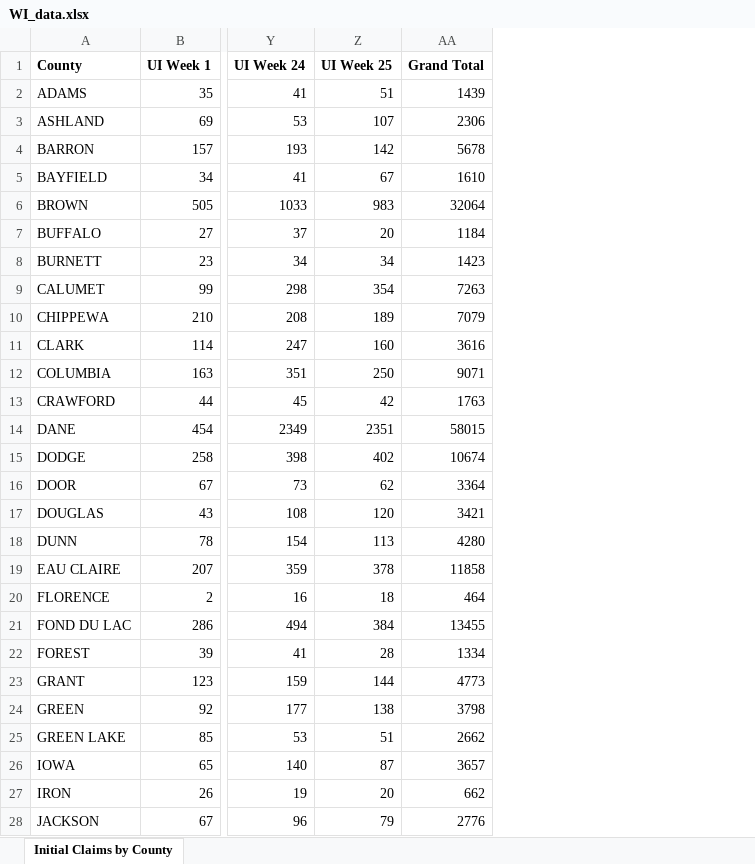
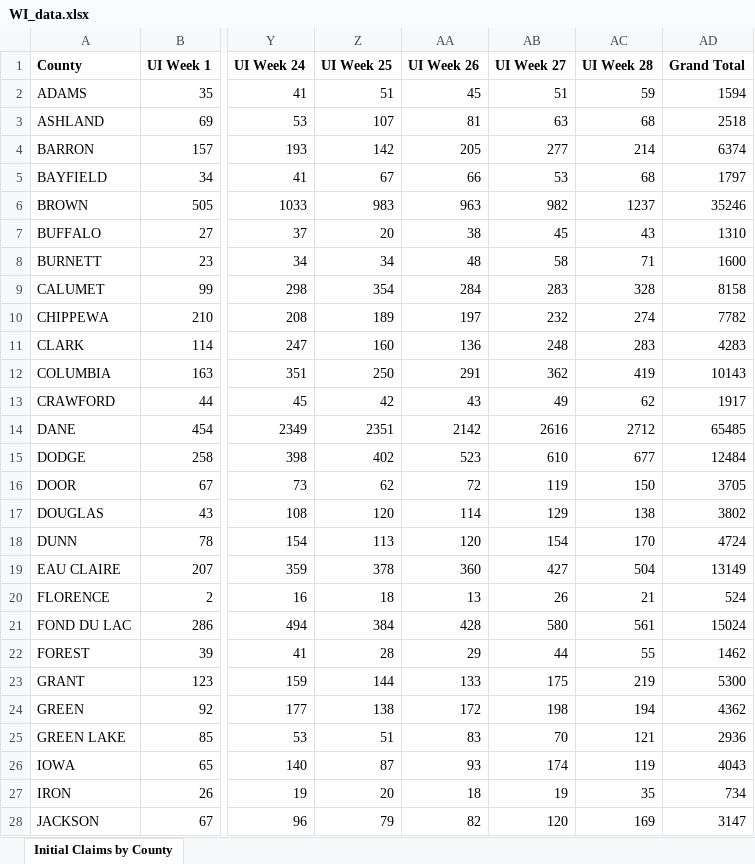
Before and after one commit to andyzwang/coronavirus-unemployment, an Excel workbook: initial_claims/WI/WI_data.xlsx, sheet Initial Claims by County, drawn as a sheet; only a part is shown, gaps mark what is left out; values as stored, in another font and other column widths than the file's, no borders; addresses are those after the commit; the diff covers the shown part only; the diff names each change by its address in the sheet, - before the commit and + after, or states it on an @@ line.

```diff
--- a/initial_claims/WI/WI_data.xlsx (sheet Initial Claims by County)
+++ b/initial_claims/WI/WI_data.xlsx (sheet Initial Claims by County)
+column AA (UI Week 26), rows 2-28: 45 | 81 | 205 | 66 | 963 | 38 | 48 | 284 | 197 | 136 | 291 | 43 | 2142 | 523 | 72 | 114 | 120 | 360 | 13 | 428 | 29 | 133 | 172 | 83 | 93 | 18 | 82
+column AB (UI Week 27), rows 2-28: 51 | 63 | 277 | 53 | 982 | 45 | 58 | 283 | 232 | 248 | 362 | 49 | 2616 | 610 | 119 | 129 | 154 | 427 | 26 | 580 | 44 | 175 | 198 | 70 | 174 | 19 | 120
+column AC (UI Week 28), rows 2-28: 59 | 68 | 214 | 68 | 1237 | 43 | 71 | 328 | 274 | 283 | 419 | 62 | 2712 | 677 | 150 | 138 | 170 | 504 | 21 | 561 | 55 | 219 | 194 | 121 | 119 | 35 | 169
-AD2 (Grand Total): 1439
+AD2 (Grand Total): 1594
-AD3 (Grand Total): 2306
+AD3 (Grand Total): 2518
-AD4 (Grand Total): 5678
+AD4 (Grand Total): 6374
-AD5 (Grand Total): 1610
+AD5 (Grand Total): 1797
-AD6 (Grand Total): 32064
+AD6 (Grand Total): 35246
-AD7 (Grand Total): 1184
+AD7 (Grand Total): 1310
-AD8 (Grand Total): 1423
+AD8 (Grand Total): 1600
-AD9 (Grand Total): 7263
+AD9 (Grand Total): 8158
-AD10 (Grand Total): 7079
+AD10 (Grand Total): 7782
-AD11 (Grand Total): 3616
+AD11 (Grand Total): 4283
-AD12 (Grand Total): 9071
+AD12 (Grand Total): 10143
-AD13 (Grand Total): 1763
+AD13 (Grand Total): 1917
-AD14 (Grand Total): 58015
+AD14 (Grand Total): 65485
-AD15 (Grand Total): 10674
+AD15 (Grand Total): 12484
-AD16 (Grand Total): 3364
+AD16 (Grand Total): 3705
-AD17 (Grand Total): 3421
+AD17 (Grand Total): 3802
-AD18 (Grand Total): 4280
+AD18 (Grand Total): 4724
-AD19 (Grand Total): 11858
+AD19 (Grand Total): 13149
-AD20 (Grand Total): 464
+AD20 (Grand Total): 524
-AD21 (Grand Total): 13455
+AD21 (Grand Total): 15024
-AD22 (Grand Total): 1334
+AD22 (Grand Total): 1462
-AD23 (Grand Total): 4773
+AD23 (Grand Total): 5300
-AD24 (Grand Total): 3798
+AD24 (Grand Total): 4362
-AD25 (Grand Total): 2662
+AD25 (Grand Total): 2936
-AD26 (Grand Total): 3657
+AD26 (Grand Total): 4043
-AD27 (Grand Total): 662
+AD27 (Grand Total): 734
-AD28 (Grand Total): 2776
+AD28 (Grand Total): 3147
```
Also changed, not shown: 47 edited cells elsewhere in this sheet, initial_claims/VA/VA_data.xlsx, initial_claims/WA/WA_data.xlsx, 3 other files.
